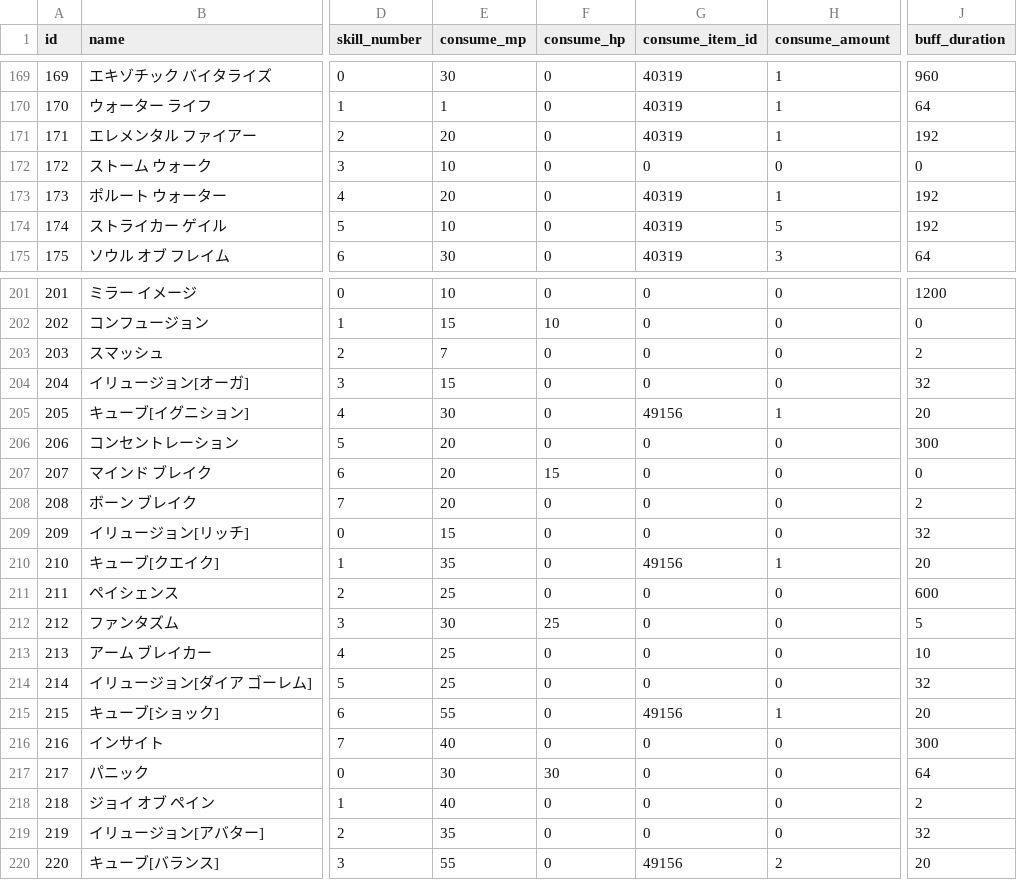
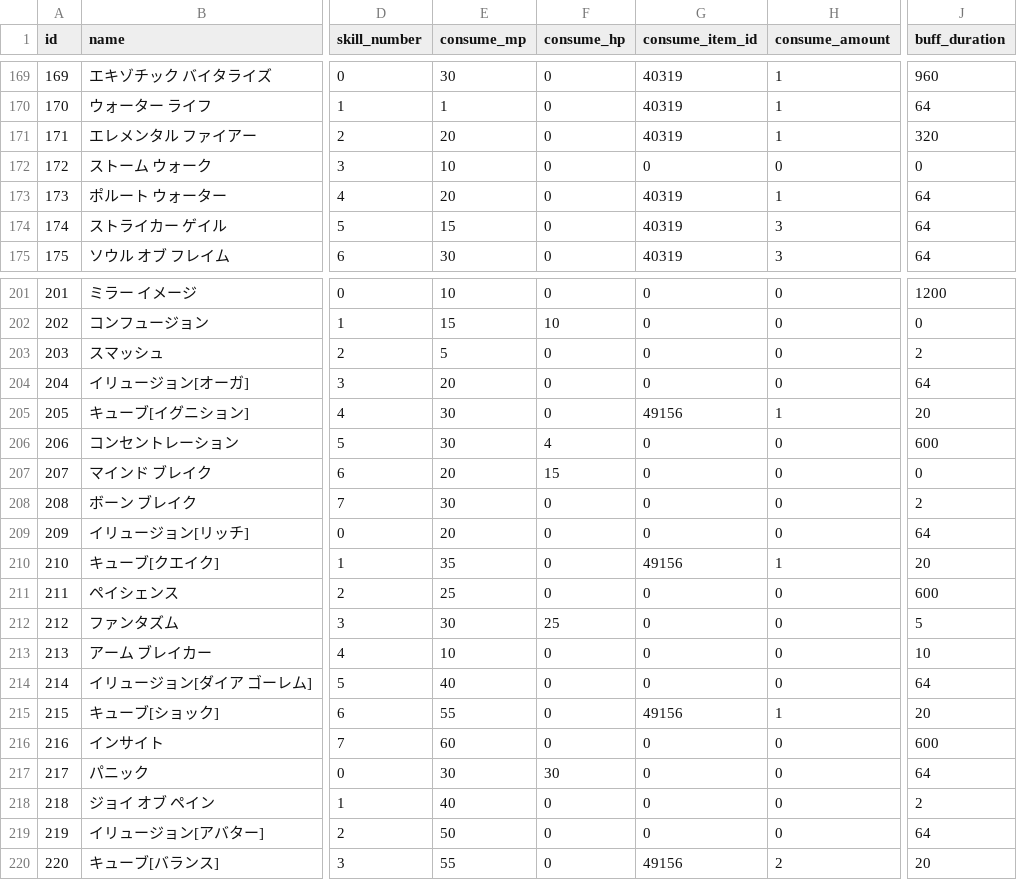
Before and after one commit to Kenji1/L1J-JP, a CSV file: db/csv/ja/skills.csv, drawn as a sheet; only a part is shown, gaps mark what is left out; the diff covers the shown part only; the diff names each change by its address in the sheet, - before the commit and + after, or states it on an @@ line.

```diff
--- a/db/csv/ja/skills.csv
+++ b/db/csv/ja/skills.csv
-J171 (buff_duration): 192
+J171 (buff_duration): 320
-J173:J174 (buff_duration): 192
+J173:J174 (buff_duration): 64
-E174 (consume_mp): 10
+E174 (consume_mp): 15
-H174 (consume_amount): 5
+H174 (consume_amount): 3
-E203 (consume_mp): 7
+E203 (consume_mp): 5
-E204 (consume_mp): 15
+E204 (consume_mp): 20
-J204 (buff_duration): 32
+J204 (buff_duration): 64
-E206 (consume_mp): 20
+E206 (consume_mp): 30
-F206 (consume_hp): 0
+F206 (consume_hp): 4
-J206 (buff_duration): 300
+J206 (buff_duration): 600
-E208 (consume_mp): 20
+E208 (consume_mp): 30
-E209 (consume_mp): 15
+E209 (consume_mp): 20
-J209 (buff_duration): 32
+J209 (buff_duration): 64
-E213 (consume_mp): 25
+E213 (consume_mp): 10
-E214 (consume_mp): 25
+E214 (consume_mp): 40
-J214 (buff_duration): 32
+J214 (buff_duration): 64
-E216 (consume_mp): 40
+E216 (consume_mp): 60
-J216 (buff_duration): 300
+J216 (buff_duration): 600
-E219 (consume_mp): 35
+E219 (consume_mp): 50
-J219 (buff_duration): 32
+J219 (buff_duration): 64
```
Also changed, not shown: 15 edited cells elsewhere in this file, db/csv/ko/skills.csv, 2 other files.
